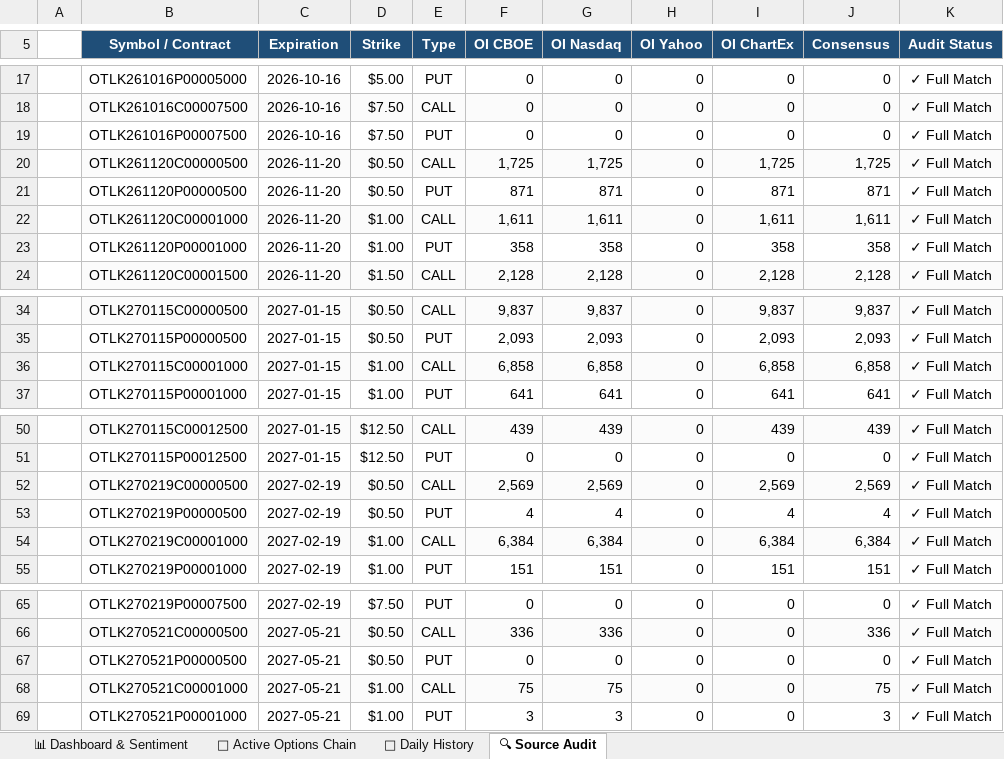
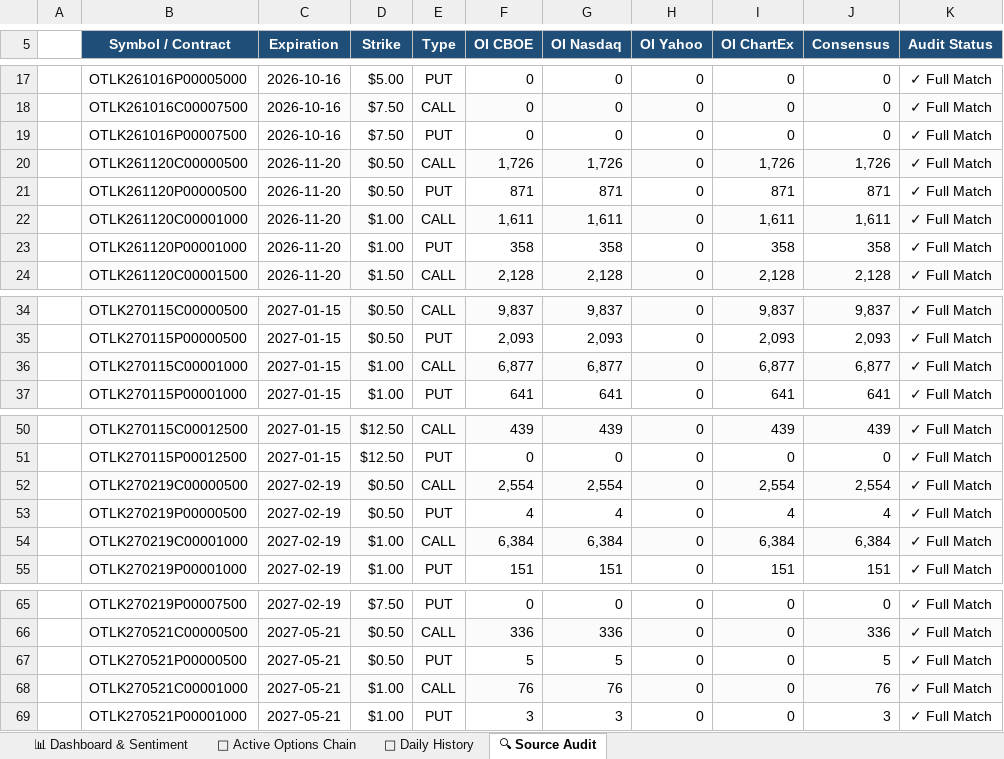
Before and after one commit to The-Slag-Brothers/OTLK-tracker, an Excel workbook: OTLK_Options_Chain_and_Derivatives.xlsx, sheet 🔍 Source Audit, drawn as a sheet; only a part is shown, gaps mark what is left out; values as stored, in another font and other column widths than the file's, no borders; the diff names each change by its address in the sheet, - before the commit and + after, or states it on an @@ line.

```diff
--- a/OTLK_Options_Chain_and_Derivatives.xlsx (sheet 🔍 Source Audit)
+++ b/OTLK_Options_Chain_and_Derivatives.xlsx (sheet 🔍 Source Audit)
-F20 (OI CBOE): 1,725
+F20 (OI CBOE): 1,726
-G20 (OI Nasdaq): 1,725
+G20 (OI Nasdaq): 1,726
-I20 (OI ChartEx): 1,725
+I20 (OI ChartEx): 1,726
-J20 (Consensus): 1,725
+J20 (Consensus): 1,726
-F36 (OI CBOE): 6,858
+F36 (OI CBOE): 6,877
-G36 (OI Nasdaq): 6,858
+G36 (OI Nasdaq): 6,877
-I36 (OI ChartEx): 6,858
+I36 (OI ChartEx): 6,877
-J36 (Consensus): 6,858
+J36 (Consensus): 6,877
-F52 (OI CBOE): 2,569
+F52 (OI CBOE): 2,554
-G52 (OI Nasdaq): 2,569
+G52 (OI Nasdaq): 2,554
-I52 (OI ChartEx): 2,569
+I52 (OI ChartEx): 2,554
-J52 (Consensus): 2,569
+J52 (Consensus): 2,554
-F67 (OI CBOE): 0
+F67 (OI CBOE): 5
-G67 (OI Nasdaq): 0
+G67 (OI Nasdaq): 5
-J67 (Consensus): 0
+J67 (Consensus): 5
-F68 (OI CBOE): 75
+F68 (OI CBOE): 76
-G68 (OI Nasdaq): 75
+G68 (OI Nasdaq): 76
-J68 (Consensus): 75
+J68 (Consensus): 76
```
Also changed, not shown: sheet 🎯 Active Options Chain, sheet 📊 Dashboard & Sentiment, sheet 📅 Daily History, charts or pictures, 9 other files.
